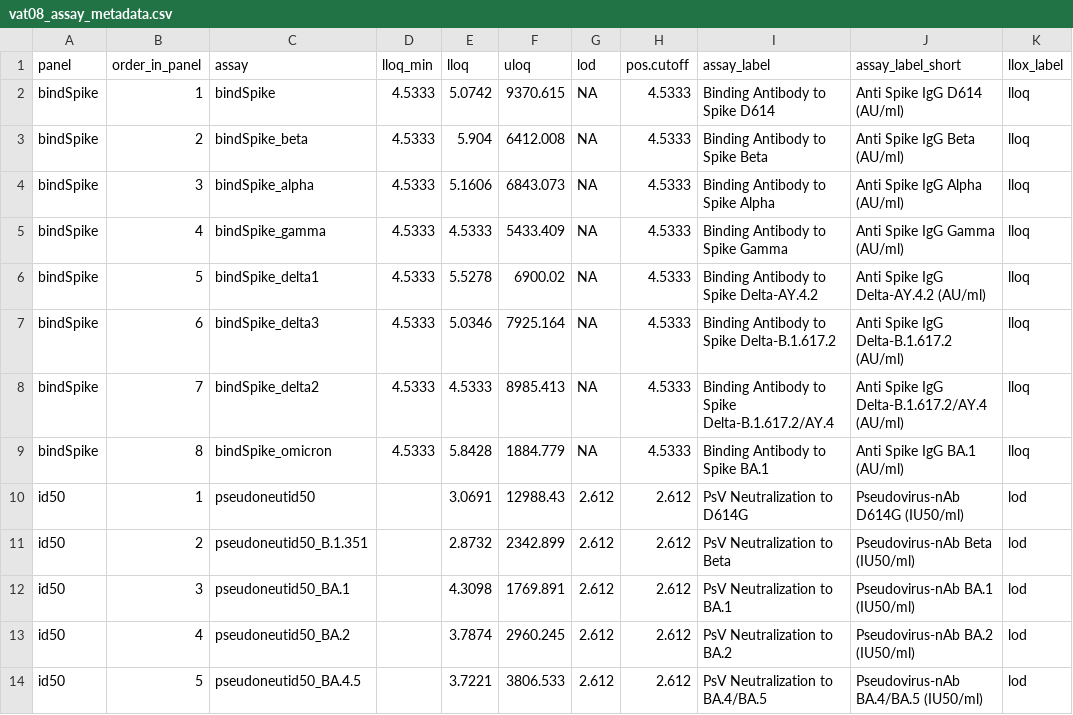
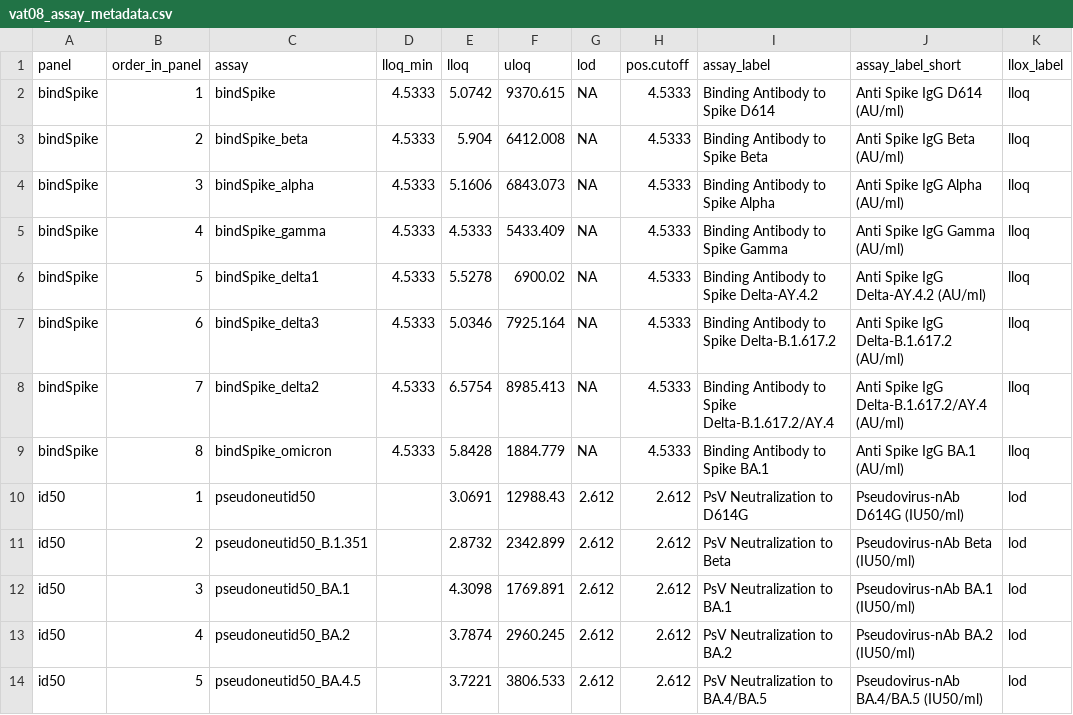
Before and after one commit to CoVPN/correlates_reporting2, a CSV file: assay_metadata/vat08_assay_metadata.csv, drawn as a sheet; only a part is shown; the diff names each change by its address in the sheet, - before the commit and + after, or states it on an @@ line.

Commit message:
Update vat08_assay_metadata.csv

```diff
--- a/assay_metadata/vat08_assay_metadata.csv
+++ b/assay_metadata/vat08_assay_metadata.csv
-E8 (lloq): 4.5333
+E8 (lloq): 6.5754
```
